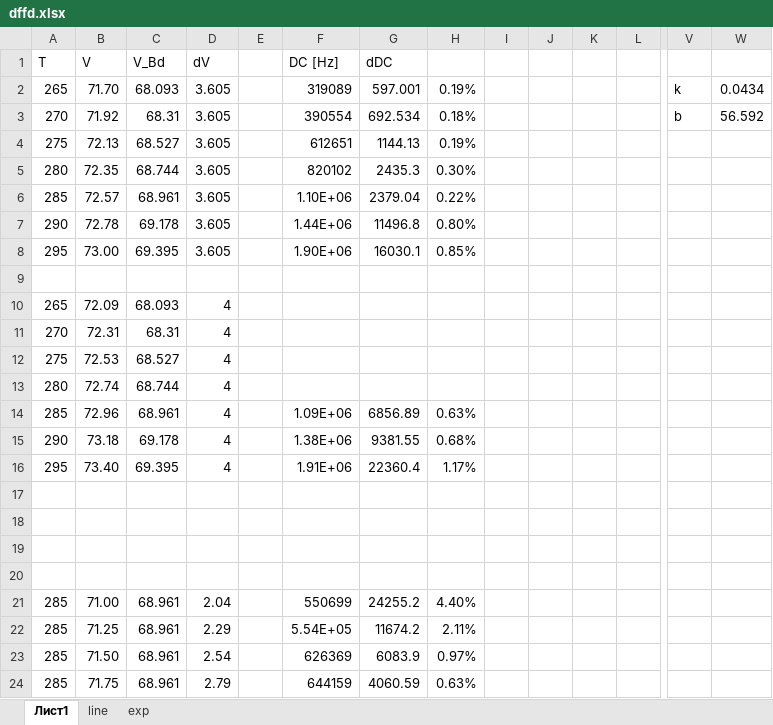
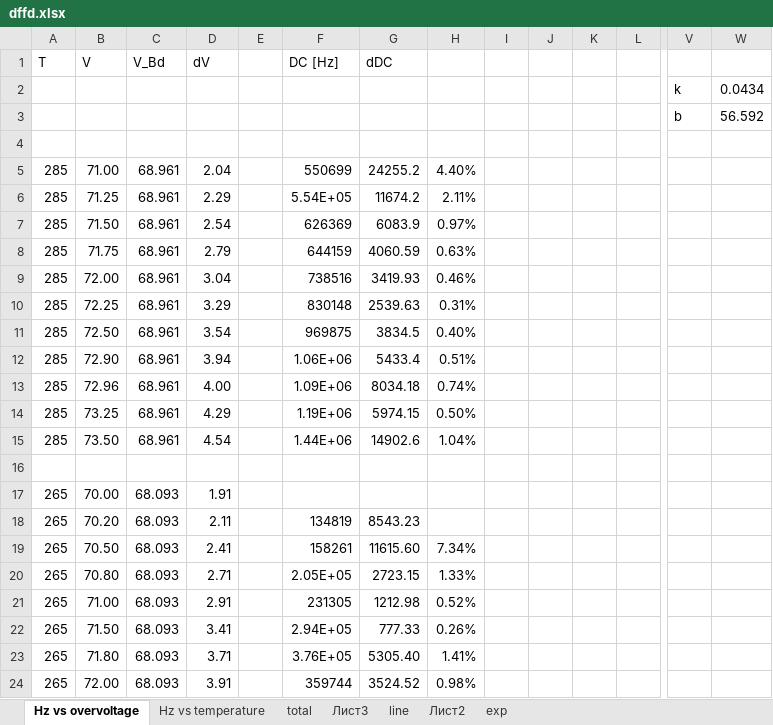
Before and after one commit to Vlad-ole/Afterpulsing, an Excel workbook: DC/dffd.xlsx, sheet Hz vs overvoltage, drawn as a sheet; only a part is shown, gaps mark what is left out; the shorter side is filled out with more unchanged rows; values as stored, in another font and other column widths than the file's, no borders; charts and pictures not drawn; removed rows and columns are numbered as before the commit, all else as after; rows hold the shown columns only; the diff covers the shown part only; the diff names each change by its address in the sheet, - before the commit and + after, or states it on an @@ line.

```diff
--- a/DC/dffd.xlsx (sheet Hz vs overvoltage)
+++ b/DC/dffd.xlsx (sheet Hz vs overvoltage)
-sheet tab: Лист1
+sheet tab: Hz vs overvoltage
+sheet tab: Hz vs temperature
+sheet tab: total
+sheet tab: Лист3
+sheet tab: Лист2
-row 2: 265 | 71.70 | 68.093 | 3.605 |  | 319089 | 597.001 | 0.19% |  |  |  |  | k | 0.0434
-row 3: 270 | 71.92 | 68.31 | 3.605 |  | 390554 | 692.534 | 0.18% |  |  |  |  | b | 56.592
-row 4: 275 | 72.13 | 68.527 | 3.605 |  | 612651 | 1144.13 | 0.19%
-row 5: 280 | 72.35 | 68.744 | 3.605 |  | 820102 | 2435.3 | 0.30%
-row 6: 285 | 72.57 | 68.961 | 3.605 |  | 1.10E+06 | 2379.04 | 0.22%
-row 7: 290 | 72.78 | 69.178 | 3.605 |  | 1.44E+06 | 11496.8 | 0.80%
-row 8: 295 | 73.00 | 69.395 | 3.605 |  | 1.90E+06 | 16030.1 | 0.85%
-row 2: (empty)
+row 2:  |  |  |  |  |  |  |  |  |  |  |  | k | 0.0434
-row 10: 265 | 72.09 | 68.093 | 4
-row 11: 270 | 72.31 | 68.31 | 4
-row 12: 275 | 72.53 | 68.527 | 4
-row 13: 280 | 72.74 | 68.744 | 4
-row 14: 285 | 72.96 | 68.961 | 4 |  | 1.09E+06 | 6856.89 | 0.63%
-row 15: 290 | 73.18 | 69.178 | 4 |  | 1.38E+06 | 9381.55 | 0.68%
-row 16: 295 | 73.40 | 69.395 | 4 |  | 1.91E+06 | 22360.4 | 1.17%
-row 3: (empty)
+row 3:  |  |  |  |  |  |  |  |  |  |  |  | b | 56.592
-row 18: (empty)
-row 19: (empty)
```
Also changed, not shown: 3 added rows and 27 edited cells elsewhere in this sheet, sheet exp, formulas that keep their value, charts or pictures, 7 other files.
